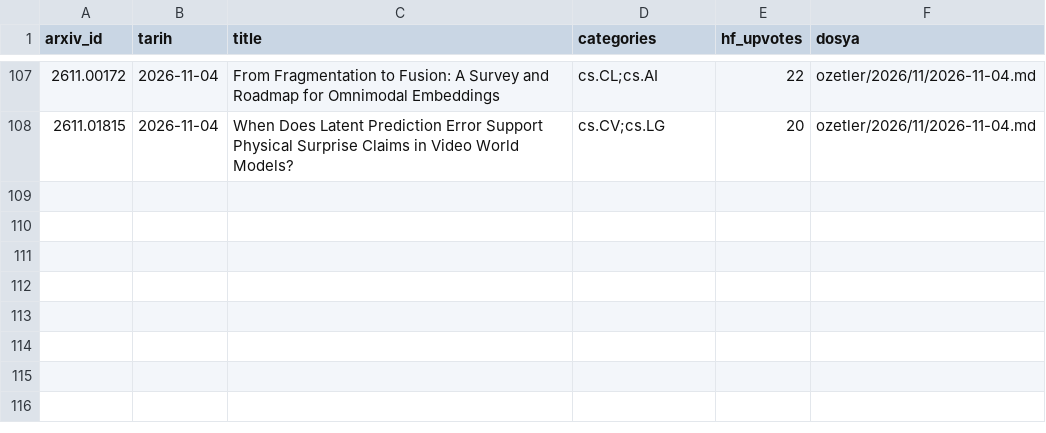
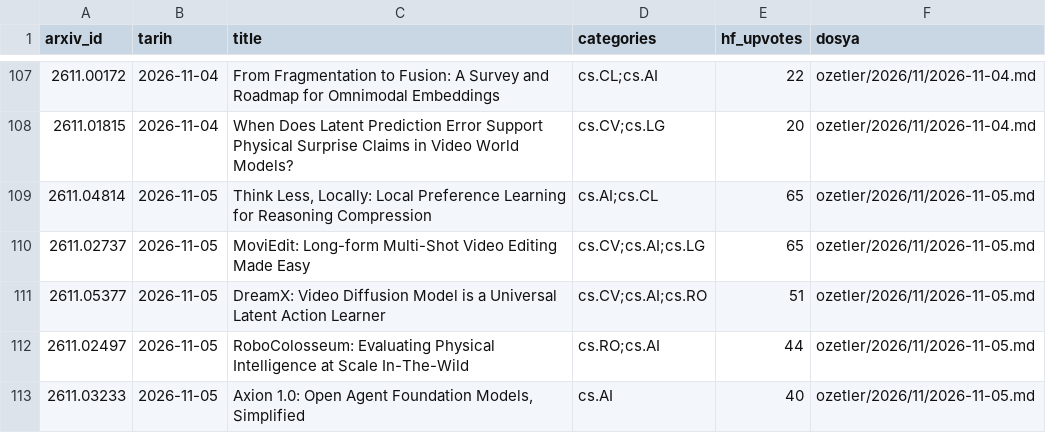
Before and after one commit to aliandacerdass/AI-ML-TurkceMakaleArsivi, a CSV file: data/papers.csv, drawn as a sheet; only a part is shown, gaps mark what is left out.

```diff
--- a/data/papers.csv
+++ b/data/papers.csv
@@ -108 +108,6 @@ arxiv_id,tarih,title,categories,hf_upvotes,dosya
 2611.01815,2026-11-04,When Does Latent Prediction Error Support Physical Surprise Claims in Video World Models?,cs.CV;cs.LG,20,ozetler/2026/11/2026-11-04.md
+2611.04814,2026-11-05,"Think Less, Locally: Local Preference Learning for Reasoning Compression",cs.AI;cs.CL,65,ozetler/2026/11/2026-11-05.md
+2611.02737,2026-11-05,MoviEdit: Long-form Multi-Shot Video Editing Made Easy,cs.CV;cs.AI;cs.LG,65,ozetler/2026/11/2026-11-05.md
+2611.05377,2026-11-05,DreamX: Video Diffusion Model is a Universal Latent Action Learner,cs.CV;cs.AI;cs.RO,51,ozetler/2026/11/2026-11-05.md
+2611.02497,2026-11-05,RoboColosseum: Evaluating Physical Intelligence at Scale In-The-Wild,cs.RO;cs.AI,44,ozetler/2026/11/2026-11-05.md
+2611.03233,2026-11-05,"Axion 1.0: Open Agent Foundation Models, Simplified",cs.AI,40,ozetler/2026/11/2026-11-05.md
```
Also changed, not shown: data/runs.csv, 6 other files.
